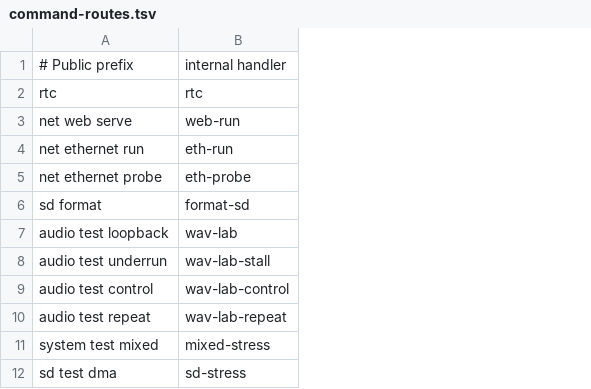
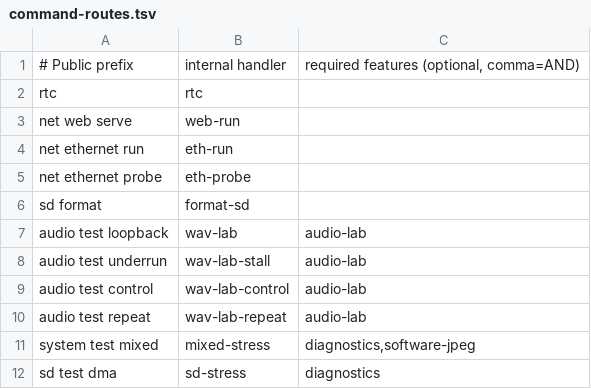
Before and after one commit to vap-tech/esp32-p4-v1.3-rast, a TSV file: command-routes.tsv, drawn as a sheet; only a part is shown; the diff names each change by its address in the sheet, - before the commit and + after, or states it on an @@ line.

Commit message:
Add scalable file handles and gate diagnostics, Wi-Fi and software JPEG

```diff
--- a/command-routes.tsv
+++ b/command-routes.tsv
+column C, rows 1-12: required features (optional, comma=AND) |  |  |  |  |  | audio-lab | audio-lab | audio-lab | audio-lab | diagnostics,software-jpeg | diagnostics
```
Also changed, not shown: commands.tsv, 39 other files.
